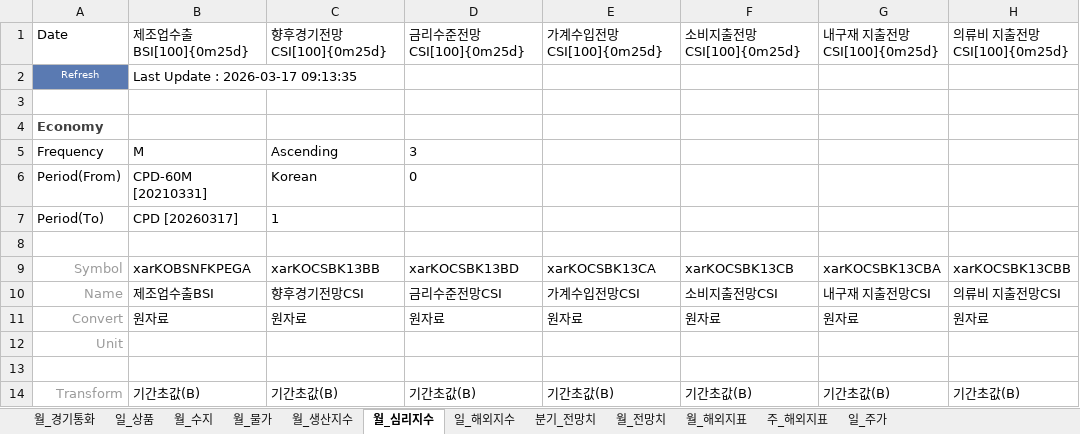
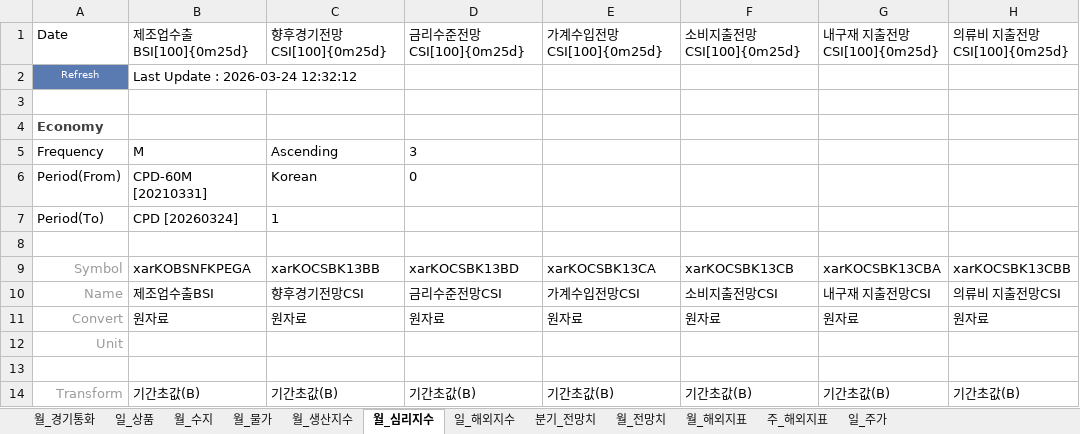
Before and after one commit to kyoujinkim/Indicator_Finder, an Excel workbook: data/data.xlsx, sheet 월_심리지수, drawn as a sheet; only a part is shown; values as stored, in another font and other column widths than the file's, no borders; the diff names each change by its address in the sheet, - before the commit and + after, or states it on an @@ line.

```diff
--- a/data/data.xlsx (sheet 월_심리지수)
+++ b/data/data.xlsx (sheet 월_심리지수)
-B2 (제조업수출BSI[100]{0m25d}): Last Update : 2026-03-17 09:13:35
+B2 (제조업수출BSI[100]{0m25d}): Last Update : 2026-03-24 12:32:12
-B7 (제조업수출BSI[100]{0m25d}): CPD [20260317]
+B7 (제조업수출BSI[100]{0m25d}): CPD [20260324]
```
Also changed, not shown: sheet 주_해외지표, sheet 일_주가, sheet 일_해외지수, sheet 일_상품, sheet 월_해외지표, sheet 분기_전망치, 5 more sheets, 11 other files.
